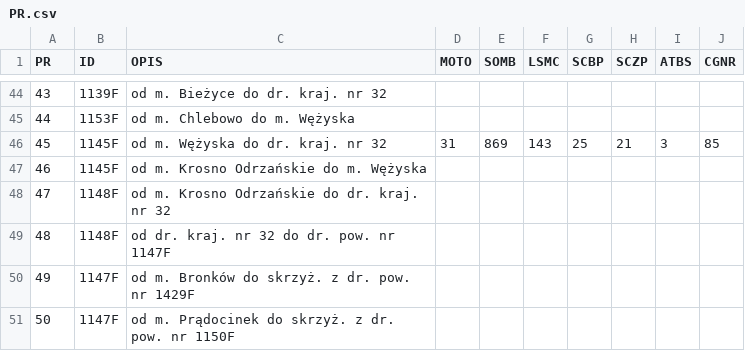
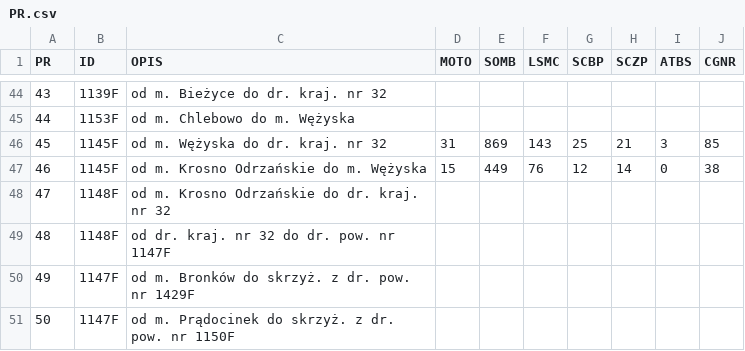
Before and after one commit to JanStefanczykZDPKrosnoOdrzanskie/MapaDrogPowiatowychKrosnoOdrzanskie, a CSV file: PR.csv, drawn as a sheet; only a part is shown, gaps mark what is left out.

Commit message:
Dodanie odcinka 46 (45 cały czas wstępnie)

```diff
--- a/PR.csv
+++ b/PR.csv
@@ -46,3 +46,3 @@
 45,1145F,od m. Wężyska do dr. kraj. nr 32,31,869,143,25,21,3,85
-46,1145F,od m. Krosno Odrzańskie do m. Wężyska,,,,,,,
+46,1145F,od m. Krosno Odrzańskie do m. Wężyska,15,449,76,12,14,0,38
 47,1148F,od m. Krosno Odrzańskie do dr. kraj. nr 32,,,,,,,
```
